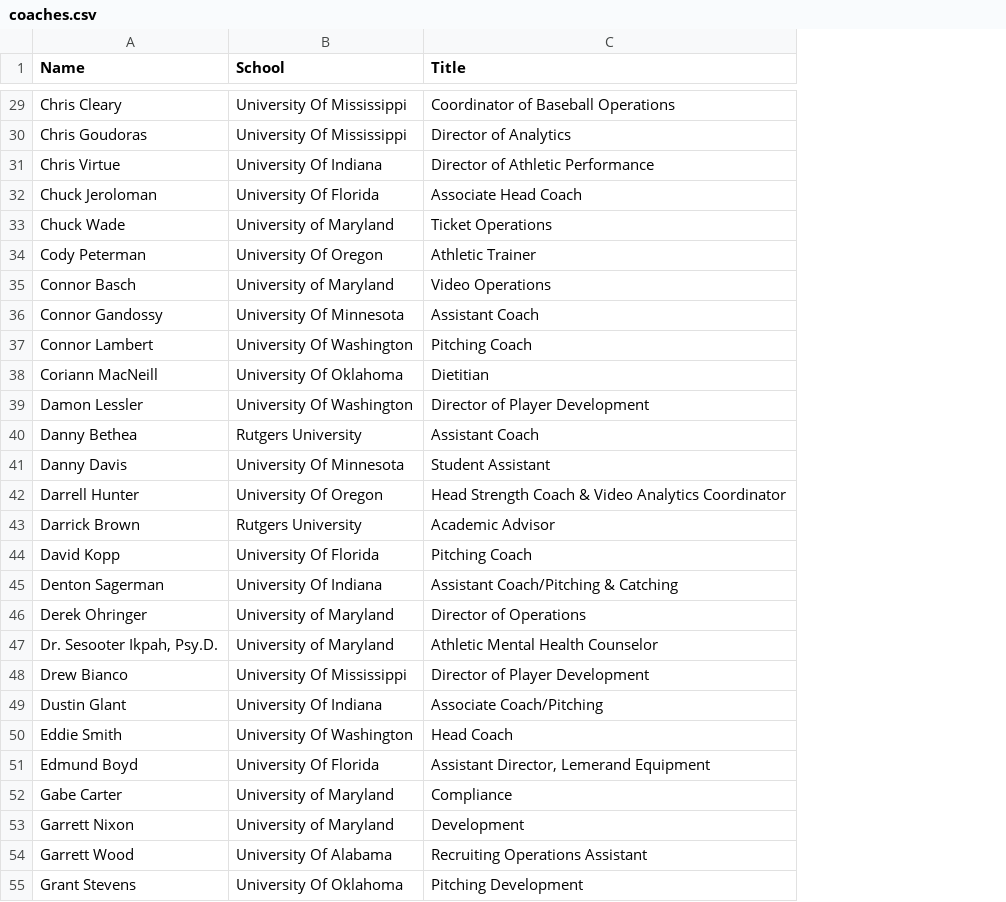
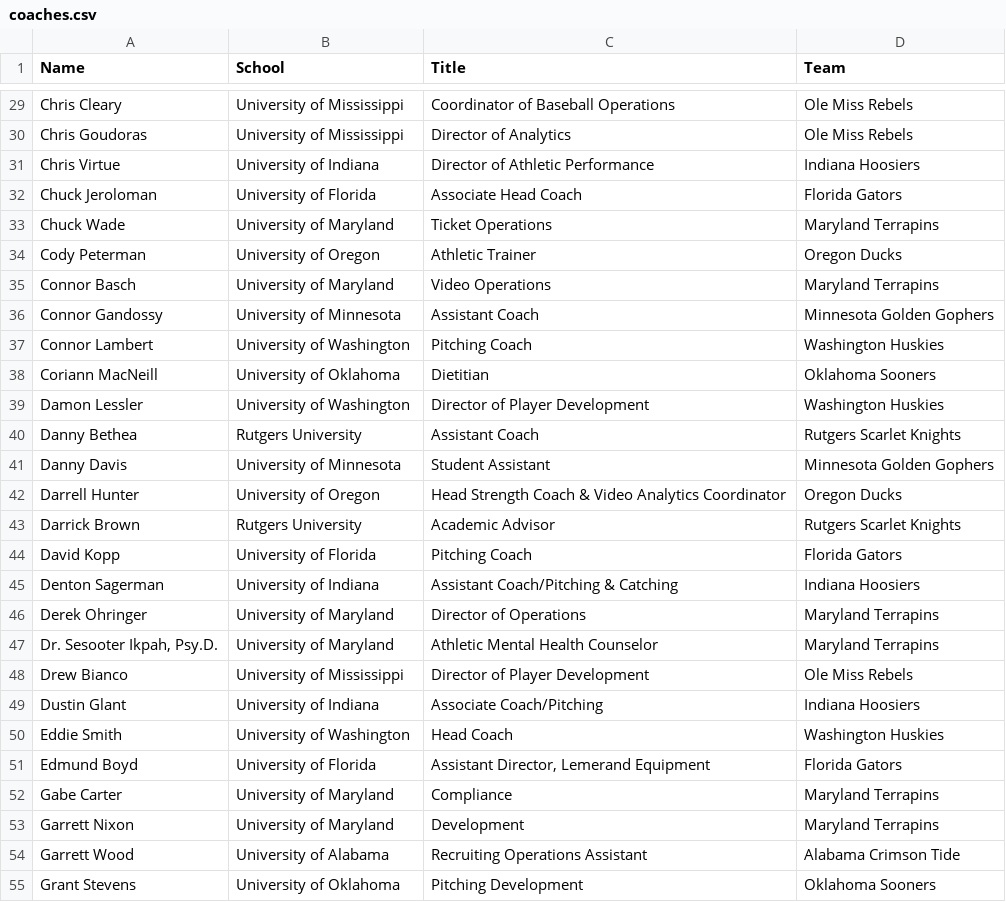
Before and after one commit to danielee982/diamond-knowledge-graph, a CSV file: data/processed/coaches.csv, drawn as a sheet; only a part is shown, gaps mark what is left out; the diff covers the shown part only; the diff names each change by its address in the sheet, - before the commit and + after, or states it on an @@ line.

Commit message:
add team column

```diff
--- a/data/processed/coaches.csv
+++ b/data/processed/coaches.csv
+column D (Team), rows 29-55: Ole Miss Rebels | Ole Miss Rebels | Indiana Hoosiers | Florida Gators | Maryland Terrapins | Oregon Ducks | Maryland Terrapins | Minnesota Golden Gophers | Washington Huskies | Oklahoma Sooners | Washington Huskies | Rutgers Scarlet Knights | Minnesota Golden Gophers | Oregon Ducks | Rutgers Scarlet Knights | Florida Gators | Indiana Hoosiers | Maryland Terrapins | Maryland Terrapins | Ole Miss Rebels | Indiana Hoosiers | Washington Huskies | Florida Gators | Maryland Terrapins | Maryland Terrapins | Alabama Crimson Tide | Oklahoma Sooners
-B29:B30 (School): University Of Mississippi
+B29:B30 (School): University of Mississippi
-B31 (School): University Of Indiana
+B31 (School): University of Indiana
-B32 (School): University Of Florida
+B32 (School): University of Florida
-B34 (School): University Of Oregon
+B34 (School): University of Oregon
-B36 (School): University Of Minnesota
+B36 (School): University of Minnesota
-B37 (School): University Of Washington
+B37 (School): University of Washington
-B38 (School): University Of Oklahoma
+B38 (School): University of Oklahoma
-B39 (School): University Of Washington
+B39 (School): University of Washington
-B41 (School): University Of Minnesota
+B41 (School): University of Minnesota
-B42 (School): University Of Oregon
+B42 (School): University of Oregon
-B44 (School): University Of Florida
+B44 (School): University of Florida
-B45 (School): University Of Indiana
+B45 (School): University of Indiana
-B48 (School): University Of Mississippi
+B48 (School): University of Mississippi
-B49 (School): University Of Indiana
+B49 (School): University of Indiana
-B50 (School): University Of Washington
+B50 (School): University of Washington
-B51 (School): University Of Florida
+B51 (School): University of Florida
-B54 (School): University Of Alabama
+B54 (School): University of Alabama
-B55 (School): University Of Oklahoma
+B55 (School): University of Oklahoma
```
Also changed, not shown: 79 edited cells elsewhere in this file.
